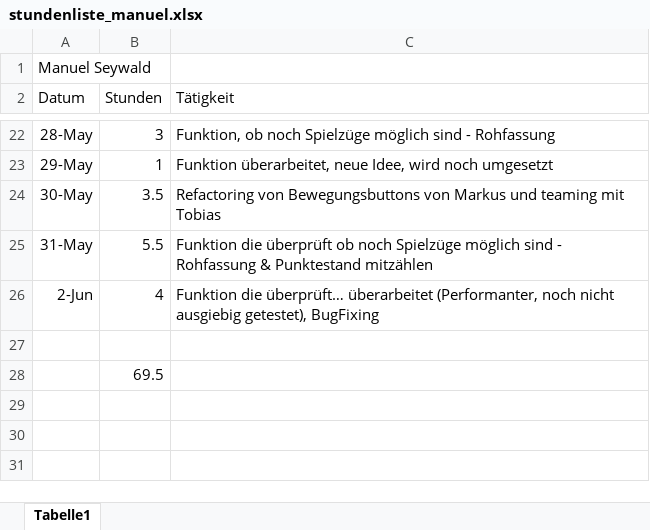
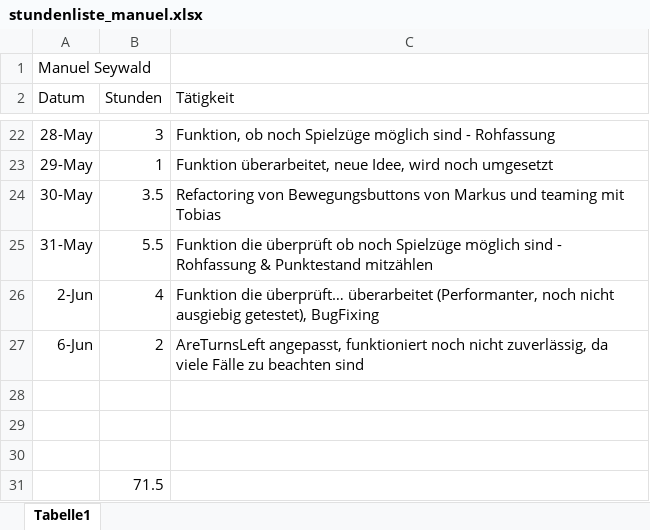
Before and after one commit to mamen/se2blokus, an Excel workbook: Docs/stundenliste_manuel.xlsx, sheet Tabelle1, drawn as a sheet; only a part is shown, gaps mark what is left out; values as stored, in another font and other column widths than the file's, no borders; addresses are those after the commit; the diff names each change by its address in the sheet, - before the commit and + after, or states it on an @@ line.

Commit message:
AreTurnsLeft angepasst
Funktioniert noch nicht zuverlässig, gibt
(AlleSteine - GesetzteSteine) * 4Transitions * Max(möglicheEcken)
die sind recht schwer zu automatisieren :(

```diff
--- a/Docs/stundenliste_manuel.xlsx (sheet Tabelle1)
+++ b/Docs/stundenliste_manuel.xlsx (sheet Tabelle1)
+row 27: 6-Jun | 2 | AreTurnsLeft angepasst, funktioniert noch nicht zuverlässig, da viele Fälle zu beachten sind
+row 29: (empty)
+row 30: (empty)
-B31 (Stunden): 69.5
+B31 (Stunden): 71.5
```
Also changed, not shown: 5 other files.
